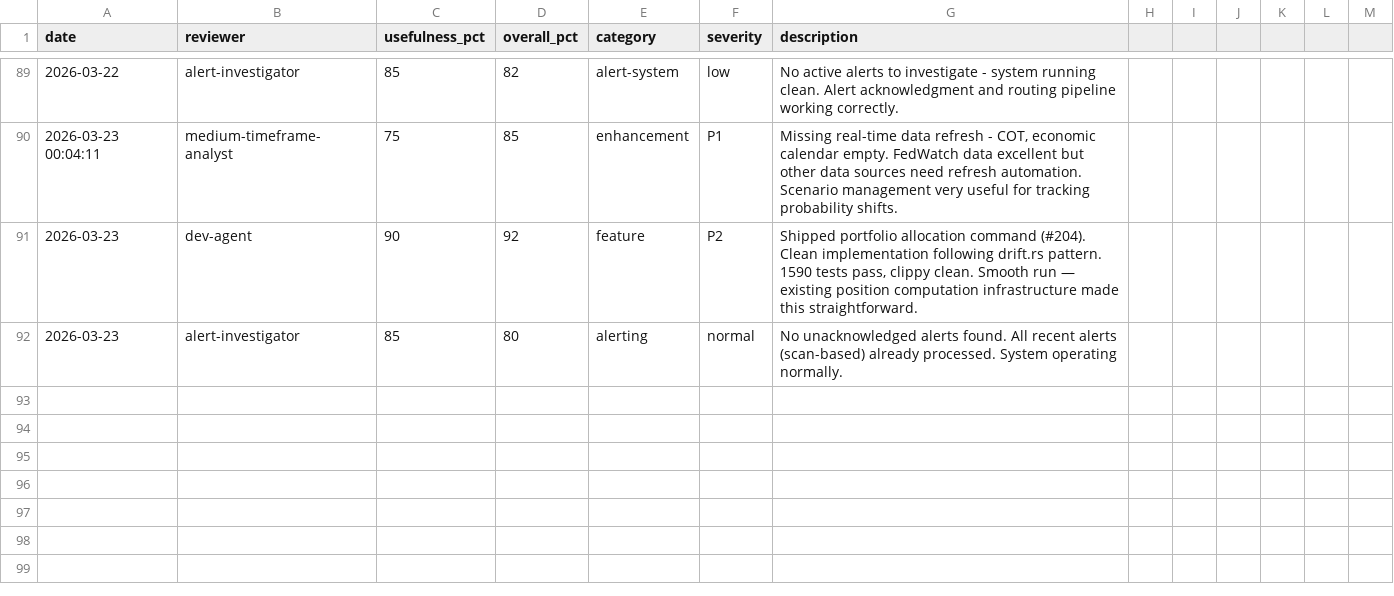
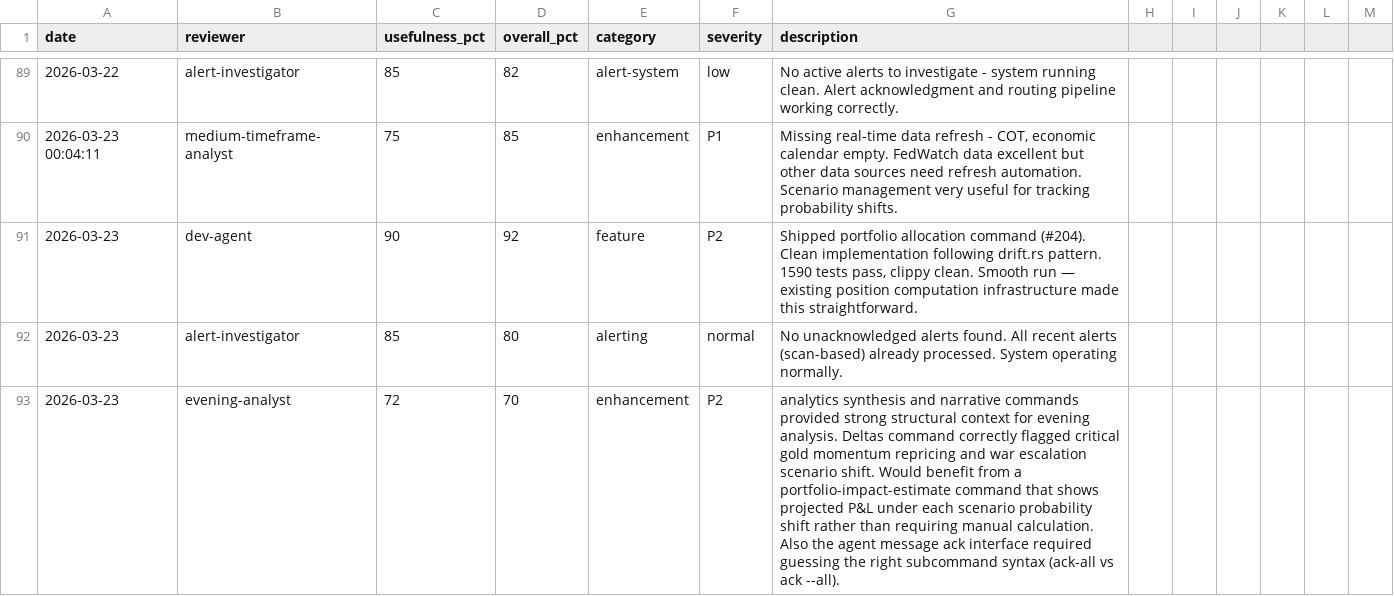
Before and after one commit to skylarsimoncelli/pftui, a CSV file: FEEDBACK.csv, drawn as a sheet; only a part is shown, gaps mark what is left out; the diff names each change by its address in the sheet, - before the commit and + after, or states it on an @@ line.

Commit message:
feedback: evening-analyst

```diff
--- a/FEEDBACK.csv
+++ b/FEEDBACK.csv
+row 93: 2026-03-23 | evening-analyst | 72 | 70 | enhancement | P2 | analytics synthesis and narrative commands provided strong structural context for evening analysis. Deltas command correctly flagged critical gold momentum repricing and war escalation scenario shift. Would benefit from a portfolio-impact-estimate command that shows projected P&L under each scenario probability shift rather than requiring manual calculation. Also the agent message ack interface required guessing the right subcommand syntax (ack-all vs ack --all).
```
